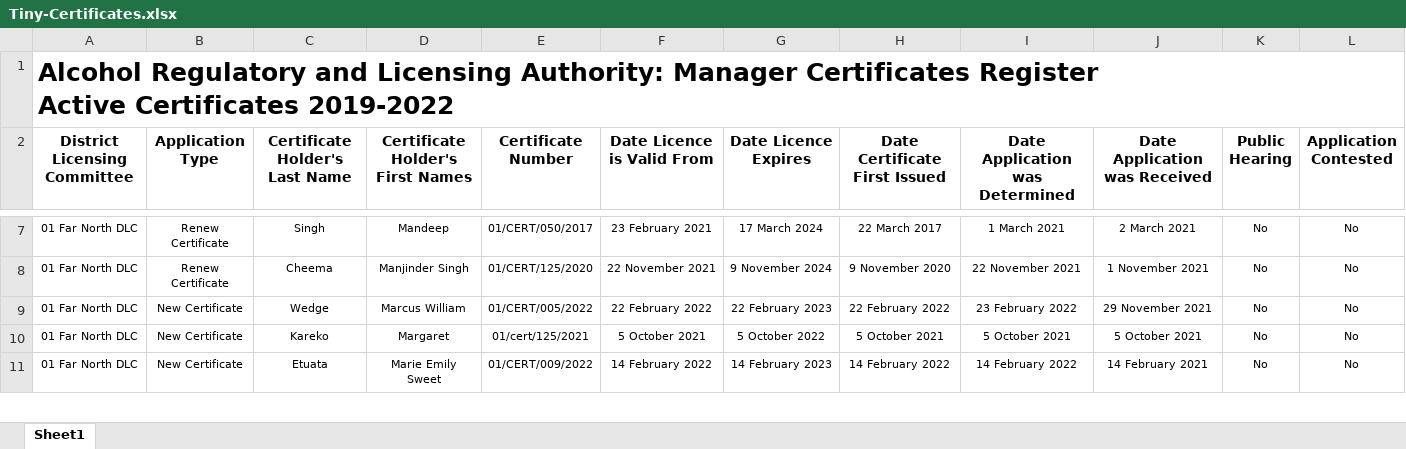
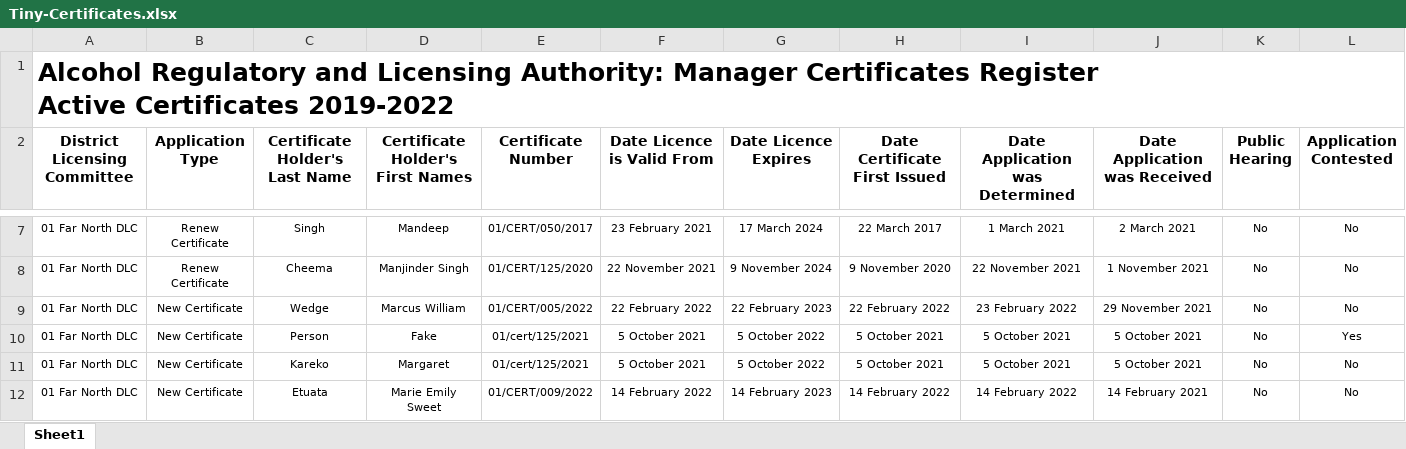
Before and after one commit to NJK-NMIT/DM-Digger---1, an Excel workbook: Tiny-Certificates.xlsx, sheet Sheet1, drawn as a sheet; only a part is shown, gaps mark what is left out; values as stored, in another font and other column widths than the file's, no borders; the diff names each change by its address in the sheet, - before the commit and + after, or states it on an @@ line.

```diff
--- a/Tiny-Certificates.xlsx (sheet Sheet1)
+++ b/Tiny-Certificates.xlsx (sheet Sheet1)
+row 10: 01 Far North DLC | New Certificate | Person | Fake | 01/cert/125/2021 | 5 October 2021 | 5 October 2022 | 5 October 2021 | 5 October 2021 | 5 October 2021 | No | Yes
```
Also changed, not shown: 4 other files.
